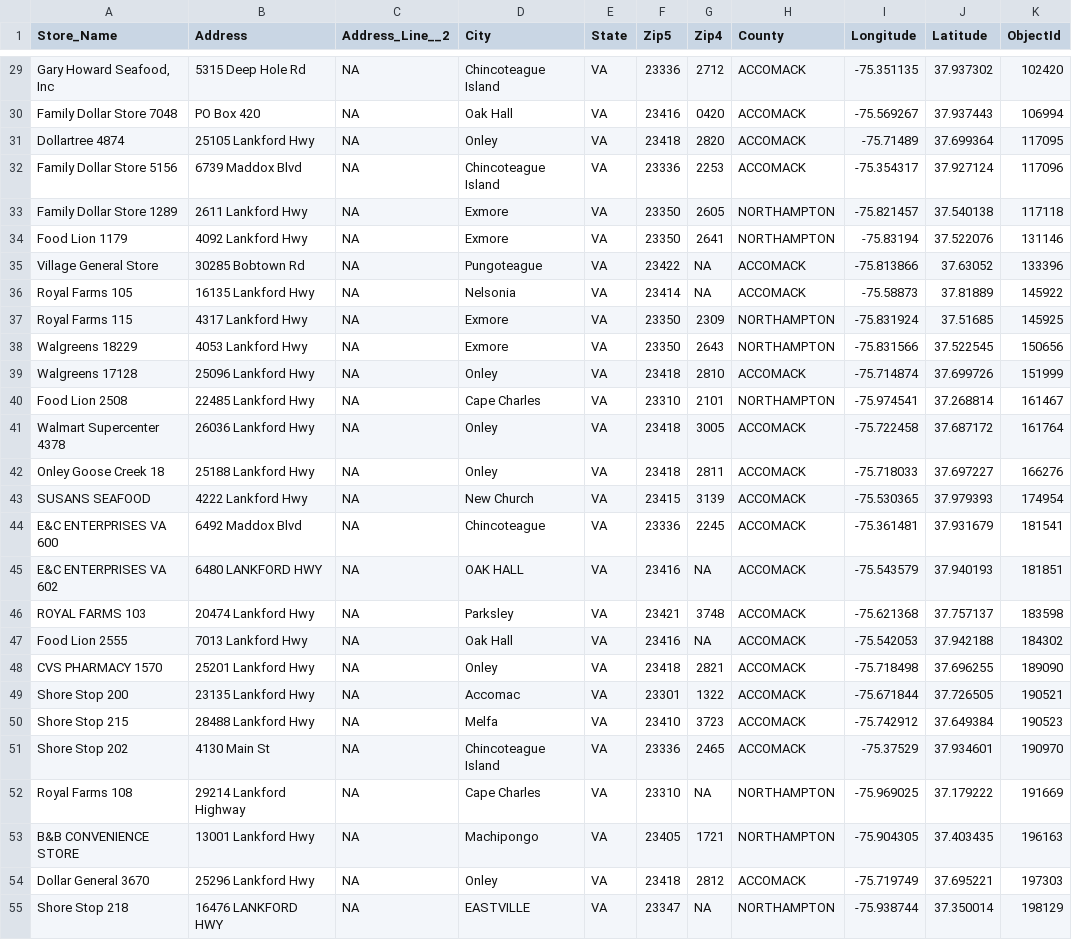
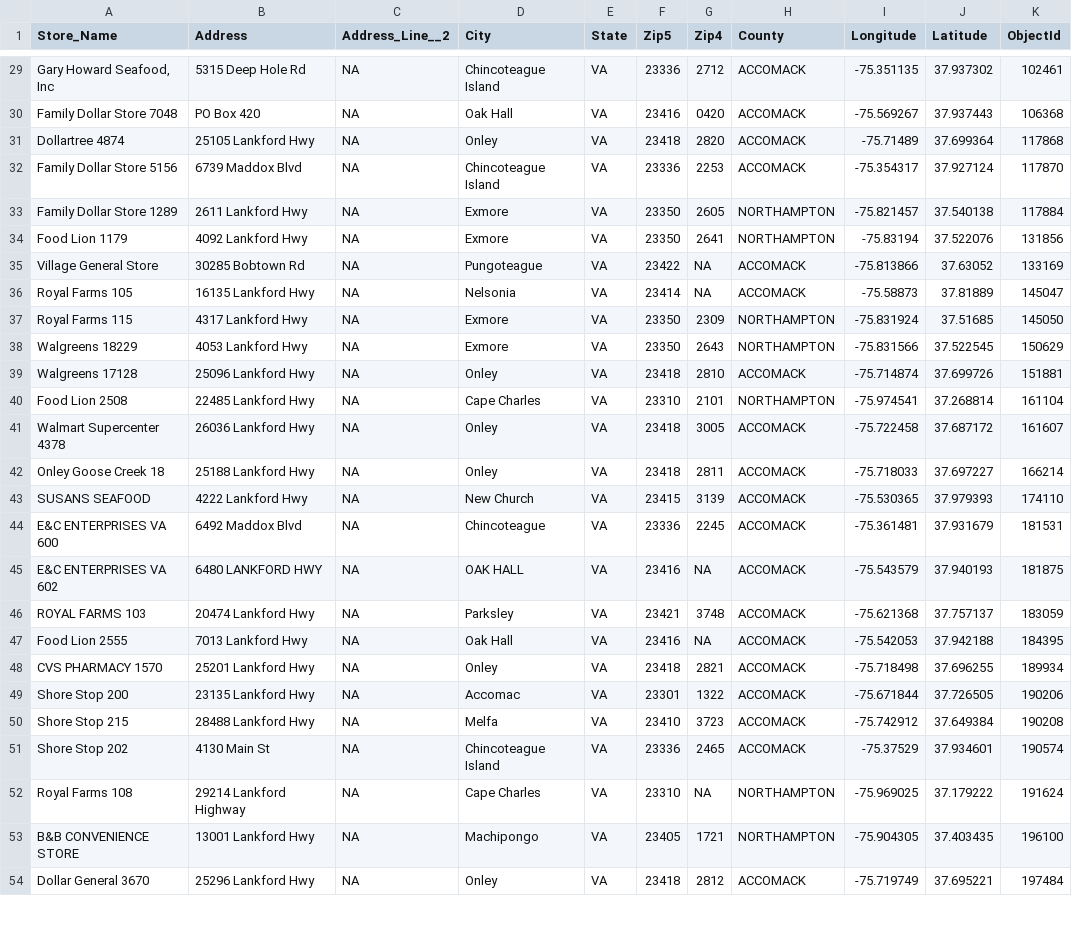
Before and after one commit to virginiaequitycenter/summer-sandbox, a CSV file: foodstores/rawEasternStores.csv, drawn as a sheet; only a part is shown, gaps mark what is left out; removed rows and columns are numbered as before the commit, all else as after; the diff covers the shown part only; the diff names each change by its address in the sheet, - before the commit and + after, or states it on an @@ line.

```diff
--- a/foodstores/rawEasternStores.csv
+++ b/foodstores/rawEasternStores.csv
-K29 (ObjectId): 102420
+K29 (ObjectId): 102461
-K30 (ObjectId): 106994
+K30 (ObjectId): 106368
-K31 (ObjectId): 117095
+K31 (ObjectId): 117868
-K32 (ObjectId): 117096
+K32 (ObjectId): 117870
-K33 (ObjectId): 117118
+K33 (ObjectId): 117884
-K34 (ObjectId): 131146
+K34 (ObjectId): 131856
-K35 (ObjectId): 133396
+K35 (ObjectId): 133169
-K36 (ObjectId): 145922
+K36 (ObjectId): 145047
-K37 (ObjectId): 145925
+K37 (ObjectId): 145050
-K38 (ObjectId): 150656
+K38 (ObjectId): 150629
-K39 (ObjectId): 151999
+K39 (ObjectId): 151881
-K40 (ObjectId): 161467
+K40 (ObjectId): 161104
-K41 (ObjectId): 161764
+K41 (ObjectId): 161607
-K42 (ObjectId): 166276
+K42 (ObjectId): 166214
-K43 (ObjectId): 174954
+K43 (ObjectId): 174110
-K44 (ObjectId): 181541
+K44 (ObjectId): 181531
-K45 (ObjectId): 181851
+K45 (ObjectId): 181875
-K46 (ObjectId): 183598
+K46 (ObjectId): 183059
-K47 (ObjectId): 184302
+K47 (ObjectId): 184395
-K48 (ObjectId): 189090
+K48 (ObjectId): 189934
-K49 (ObjectId): 190521
+K49 (ObjectId): 190206
-K50 (ObjectId): 190523
+K50 (ObjectId): 190208
-K51 (ObjectId): 190970
+K51 (ObjectId): 190574
-K52 (ObjectId): 191669
+K52 (ObjectId): 191624
-K53 (ObjectId): 196163
+K53 (ObjectId): 196100
-K54 (ObjectId): 197303
+K54 (ObjectId): 197484
-row 55: Shore Stop 218 | 16476 LANKFORD HWY | NA | EASTVILLE | VA | 23347 | NA | NORTHAMPTON | -75.938744 | 37.350014 | 198129
```
Also changed, not shown: 3 added rows, 2 removed rows and 36 edited cells elsewhere in this file, 5 other files.
